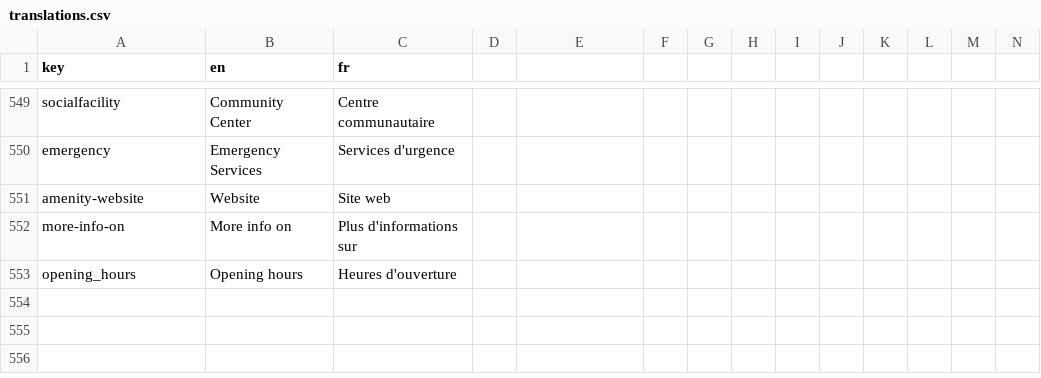
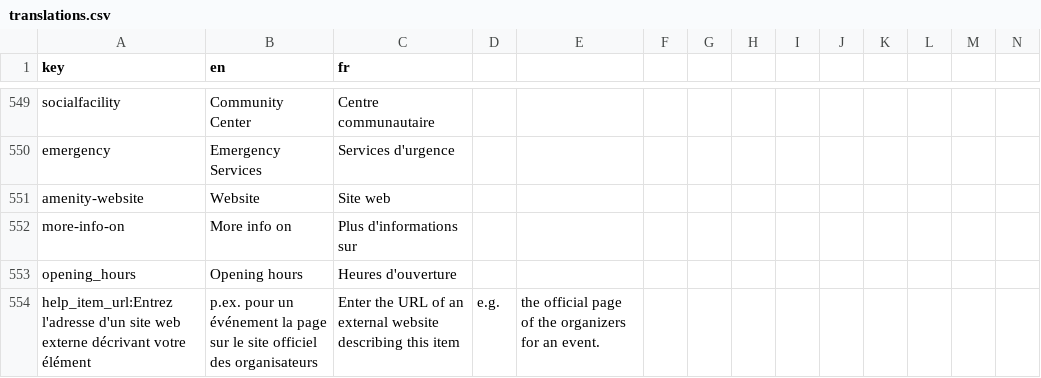
Before and after one commit to shareish/shareish, a CSV file: frontend/src/locales/translations.csv, drawn as a sheet; only a part is shown, gaps mark what is left out; rows hold the shown columns only; the diff names each change by its address in the sheet, - before the commit and + after, or states it on an @@ line.

Commit message:
fixing missing csv translation

```diff
--- a/frontend/src/locales/translations.csv
+++ b/frontend/src/locales/translations.csv
+row 554: help_item_url:Entrez l'adresse d'un site web externe décrivant votre élément | p.ex. pour un événement la page sur le site officiel des organisateurs | Enter the URL of an external website describing this item | e.g. | the official page of the organizers for an event.
```
